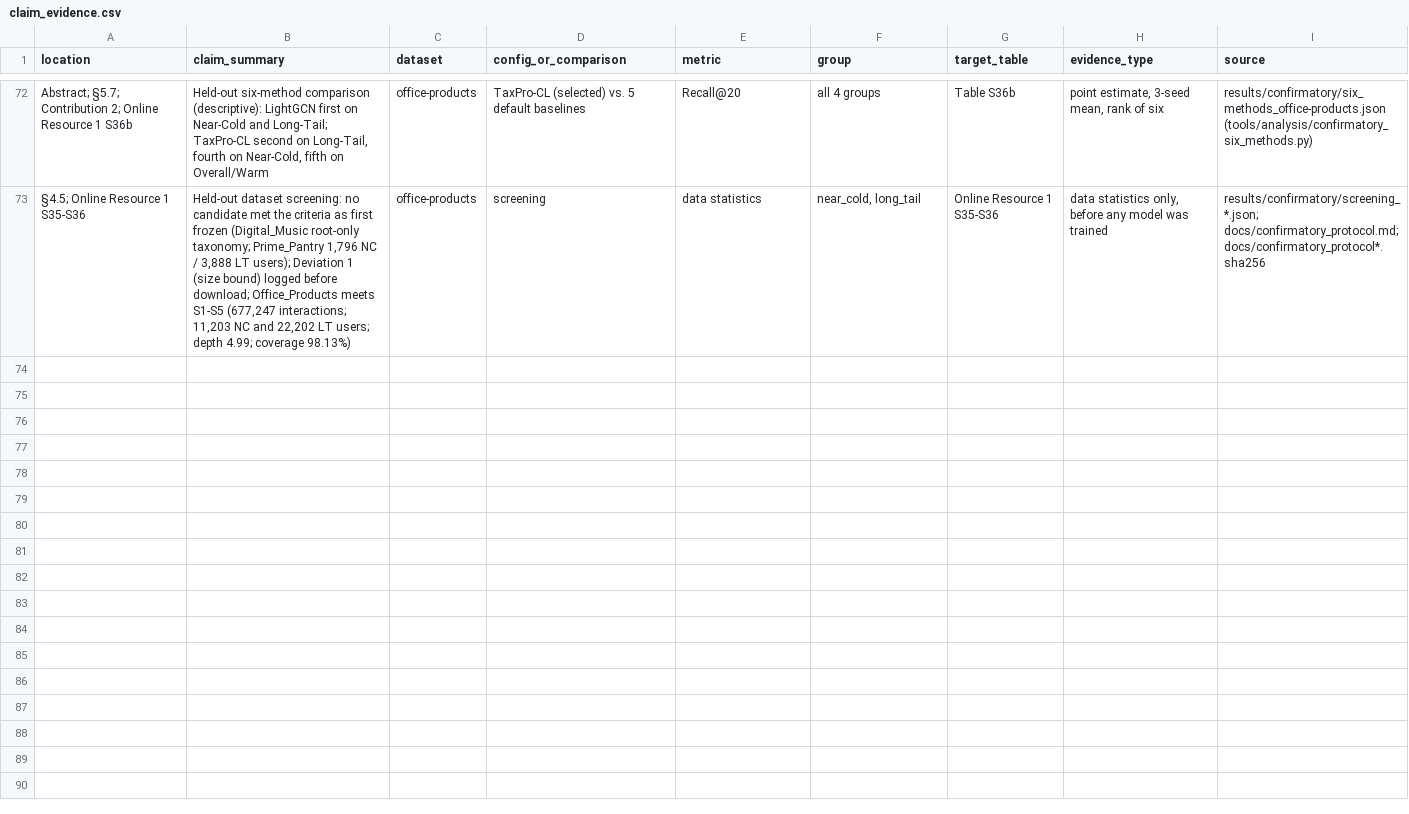
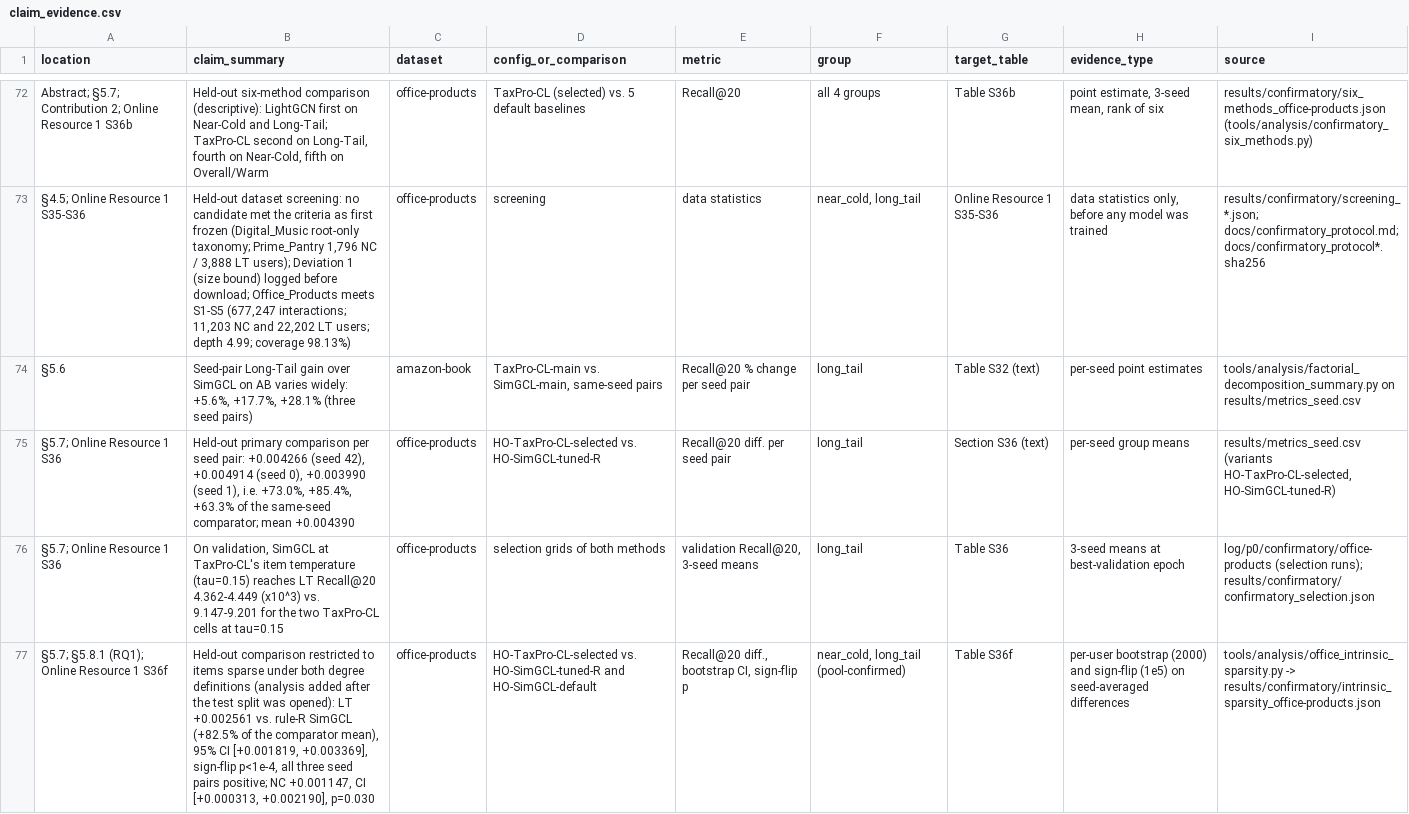
Before and after one commit to TranDucLongAIDHSPKTHY/taxpro-cl, a CSV file: results/claim_evidence.csv, drawn as a sheet; only a part is shown, gaps mark what is left out; the diff covers the shown part only; the diff names each change by its address in the sheet, - before the commit and + after, or states it on an @@ line.

Commit message:
Add the cross-release taxonomy linkage audit, the item-group composition, and the held-out comparison under both degree definitions
- tools/analysis/taxonomy_linkage_audit.py: identifier collisions and leaf agreement between the 2014/2018/2023 metadata releases (Table S28c)
- tools/analysis/group_composition.py: items, test positives, and eligible users of each train-degree group on all five datasets (Table S21b)
- tools/analysis/office_intrinsic_sparsity.py: Office-Products primary and default-SimGCL comparisons for items sparse under both degree definitions, added after the test split was opened (Table S36f)
- leaf_size_distribution: Office-Products row (Table S15)
- claim_evidence.csv: rows for the new quantitative claims

```diff
--- a/results/claim_evidence.csv
+++ b/results/claim_evidence.csv
+row 74: §5.6 | Seed-pair Long-Tail gain over SimGCL on AB varies widely: +5.6%, +17.7%, +28.1% (three seed pairs) | amazon-book | TaxPro-CL-main vs. SimGCL-main, same-seed pairs | Recall@20 % change per seed pair | long_tail | Table S32 (text) | per-seed point estimates | tools/analysis/factorial_decomposition_summary.py on results/metrics_seed.csv
+row 75: §5.7; Online Resource 1 S36 | Held-out primary comparison per seed pair: +0.004266 (seed 42), +0.004914 (seed 0), +0.003990 (seed 1), i.e. +73.0%, +85.4%, +63.3% of the same-seed comparator; mean +0.004390 | office-products | HO-TaxPro-CL-selected vs. HO-SimGCL-tuned-R | Recall@20 diff. per seed pair | long_tail | Section S36 (text) | per-seed group means | results/metrics_seed.csv (variants HO-TaxPro-CL-selected, HO-SimGCL-tuned-R)
+row 76: §5.7; Online Resource 1 S36 | On validation, SimGCL at TaxPro-CL's item temperature (tau=0.15) reaches LT Recall@20 4.362-4.449 (x10^3) vs. 9.147-9.201 for the two TaxPro-CL cells at tau=0.15 | office-products | selection grids of both methods | validation Recall@20, 3-seed means | long_tail | Table S36 | 3-seed means at best-validation epoch | log/p0/confirmatory/office-products (selection runs); results/confirmatory/confirmatory_selection.json
+row 77: §5.7; §5.8.1 (RQ1); Online Resource 1 S36f | Held-out comparison restricted to items sparse under both degree definitions (analysis added after the test split was opened): LT +0.002561 vs. rule-R SimGCL (+82.5% of the comparator mean), 95% CI [+0.001819, +0.003369], sign-flip p<1e-4, all three seed pairs positive; NC +0.001147, CI [+0.000313, +0.002190], p=0.030 | office-products | HO-TaxPro-CL-selected vs. HO-SimGCL-tuned-R and HO-SimGCL-default | Recall@20 diff., bootstrap CI, sign-flip p | near_cold, long_tail (pool-confirmed) | Table S36f | per-user bootstrap (2000) and sign-flip (1e5) on seed-averaged differences | tools/analysis/office_intrinsic_sparsity.py -> results/confirmatory/intrinsic_sparsity_office-products.json
```
Also changed, not shown: 4 added rows elsewhere in this file, 10 other files.
